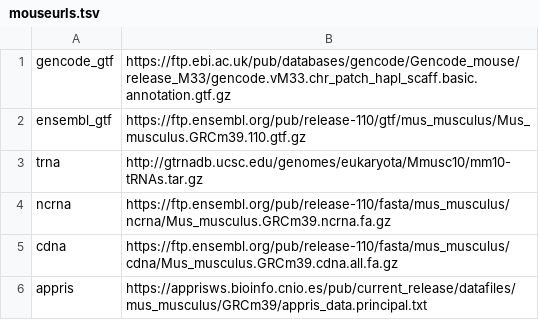
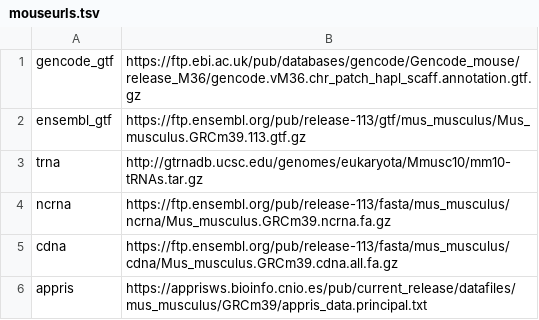
Before and after one commit to chaichontat/fishtools, a TSV file: fishtools/mkprobes/ext/mouseurls.tsv, drawn as a sheet.

```diff
--- a/fishtools/mkprobes/ext/mouseurls.tsv
+++ b/fishtools/mkprobes/ext/mouseurls.tsv
@@ -1,6 +1,6 @@
-gencode_gtf	https://ftp.ebi.ac.uk/pub/databases/gencode/Gencode_mouse/release_M33/gencode.vM33.chr_patch_hapl_scaff.basic.annotation.gtf.gz
-ensembl_gtf	https://ftp.ensembl.org/pub/release-110/gtf/mus_musculus/Mus_musculus.GRCm39.110.gtf.gz
+gencode_gtf	https://ftp.ebi.ac.uk/pub/databases/gencode/Gencode_mouse/release_M36/gencode.vM36.chr_patch_hapl_scaff.annotation.gtf.gz
+ensembl_gtf	https://ftp.ensembl.org/pub/release-113/gtf/mus_musculus/Mus_musculus.GRCm39.113.gtf.gz
 trna	http://gtrnadb.ucsc.edu/genomes/eukaryota/Mmusc10/mm10-tRNAs.tar.gz
-ncrna	https://ftp.ensembl.org/pub/release-110/fasta/mus_musculus/ncrna/Mus_musculus.GRCm39.ncrna.fa.gz
-cdna	https://ftp.ensembl.org/pub/release-110/fasta/mus_musculus/cdna/Mus_musculus.GRCm39.cdna.all.fa.gz
+ncrna	https://ftp.ensembl.org/pub/release-113/fasta/mus_musculus/ncrna/Mus_musculus.GRCm39.ncrna.fa.gz
+cdna	https://ftp.ensembl.org/pub/release-113/fasta/mus_musculus/cdna/Mus_musculus.GRCm39.cdna.all.fa.gz
 appris	https://apprisws.bioinfo.cnio.es/pub/current_release/datafiles/mus_musculus/GRCm39/appris_data.principal.txt
```
Also changed, not shown: 3 other files.
